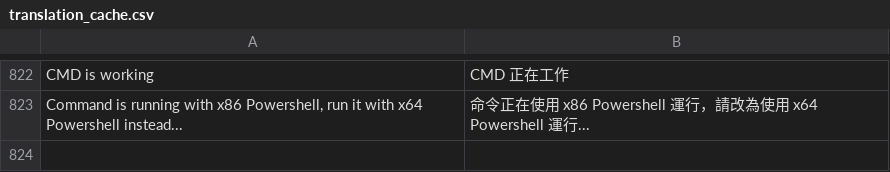
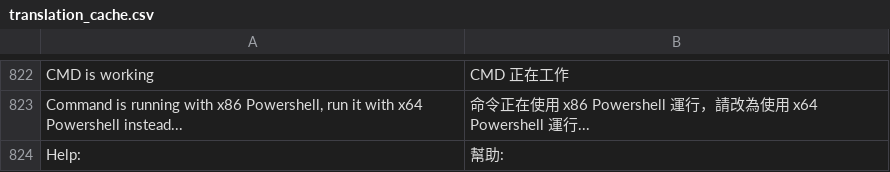
Before and after one commit to sos19941015/Microsoft-Activation-Scripts-MAS--TW, a CSV file: translation_cache.csv, drawn as a sheet; only a part is shown, gaps mark what is left out.

```diff
--- a/translation_cache.csv
+++ b/translation_cache.csv
@@ -823 +823,2 @@ CMD is working,CMD 正在工作
 "Command is running with x86 Powershell, run it with x64 Powershell instead...",命令正在使用 x86 Powershell 運行，請改為使用 x64 Powershell 運行...
+Help:,幫助:
```
Also changed, not shown: 5 other files.
